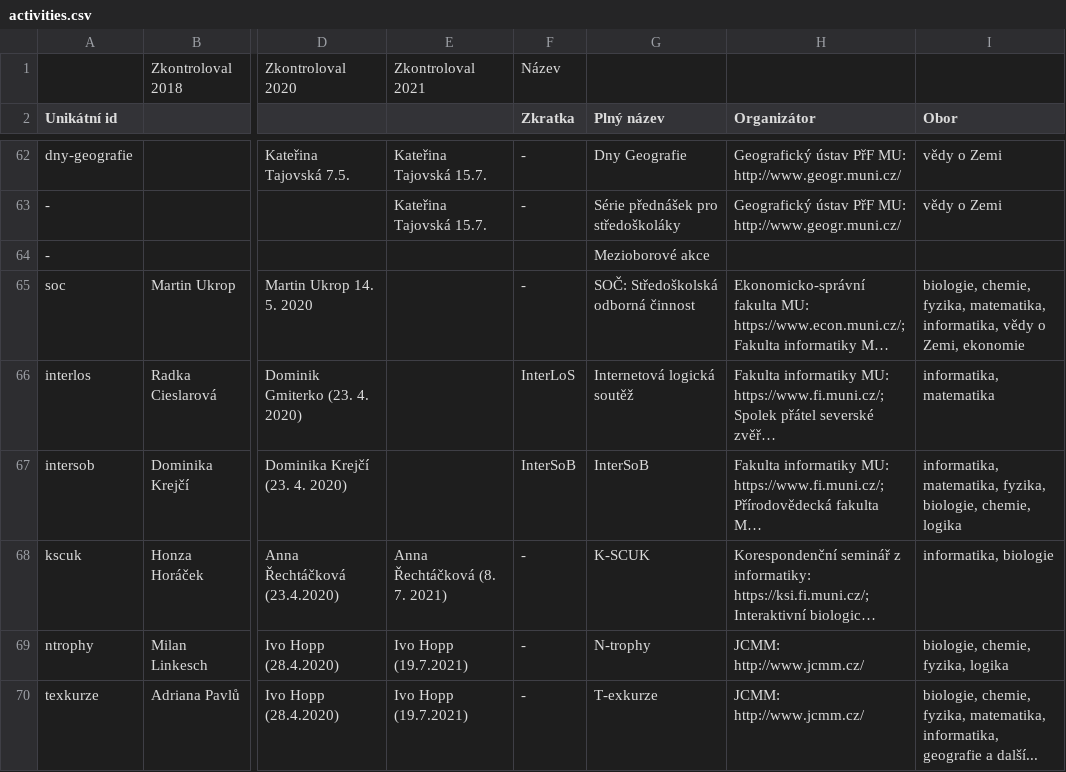
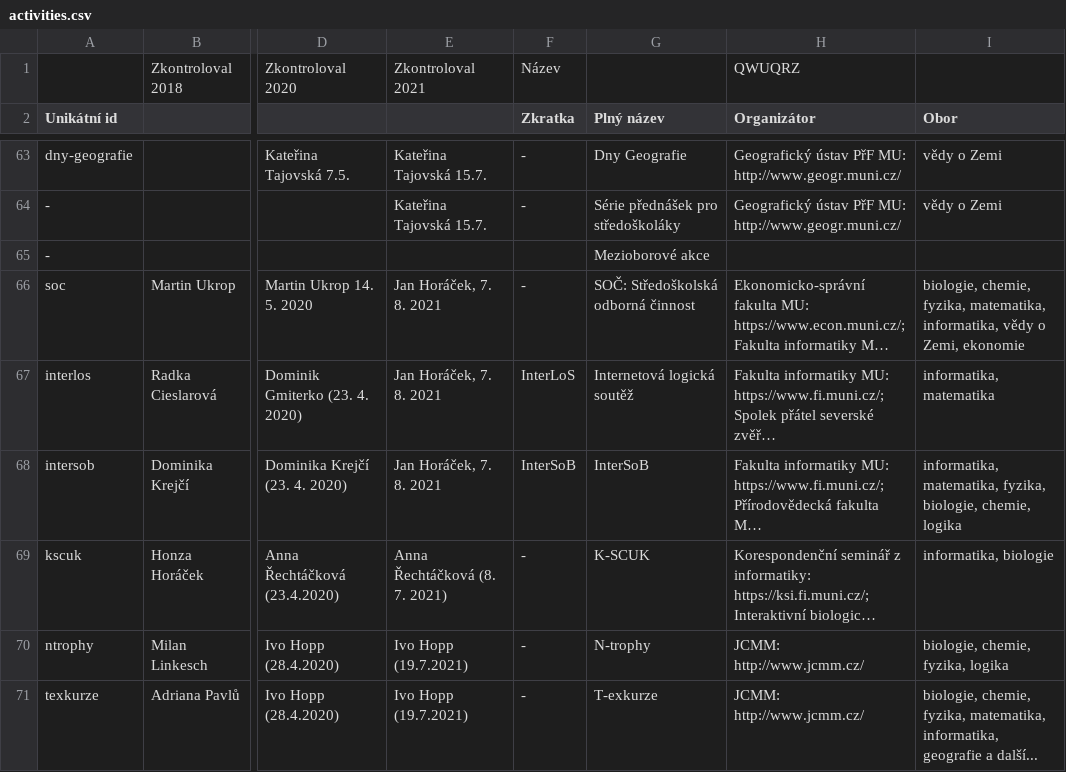
Before and after one commit to zverinec/prostredoskolaky-web, a CSV file: activities.csv, drawn as a sheet; only a part is shown, gaps mark what is left out; long unchanged cells end in …; addresses are those after the commit; the diff covers the shown part only; the diff names each change by its address in the sheet, - before the commit and + after, or states it on an @@ line.

Commit message:
Update activities & SOC.

```diff
--- a/activities.csv
+++ b/activities.csv
-H1 (Organizátor): (empty)
+H1 (Organizátor): QWUQRZ
-E66:E68: (empty)
+E66:E68: Jan Horáček, 7. 8. 2021
```
Also changed, not shown: 1 added row and 8 edited cells elsewhere in this file, soc_topics.csv.
